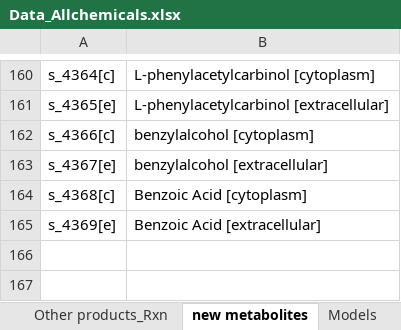
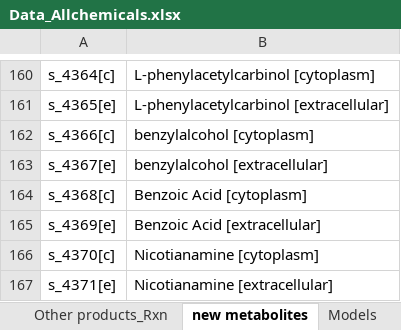
Before and after one commit to broke-why/CellFactory-ecYeastGEM, an Excel workbook: result_ecYeast/Data_Allchemicals.xlsx, sheet new metabolites, drawn as a sheet; only a part is shown, gaps mark what is left out; values as stored, in another font and other column widths than the file's, no borders; the diff names each change by its address in the sheet, - before the commit and + after, or states it on an @@ line.

```diff
--- a/result_ecYeast/Data_Allchemicals.xlsx (sheet new metabolites)
+++ b/result_ecYeast/Data_Allchemicals.xlsx (sheet new metabolites)
+row 166: s_4370[c] | Nicotianamine [cytoplasm]
+row 167: s_4371[e] | Nicotianamine [extracellular]
```
Also changed, not shown: sheet Other products_Rxn, 1 other file.
